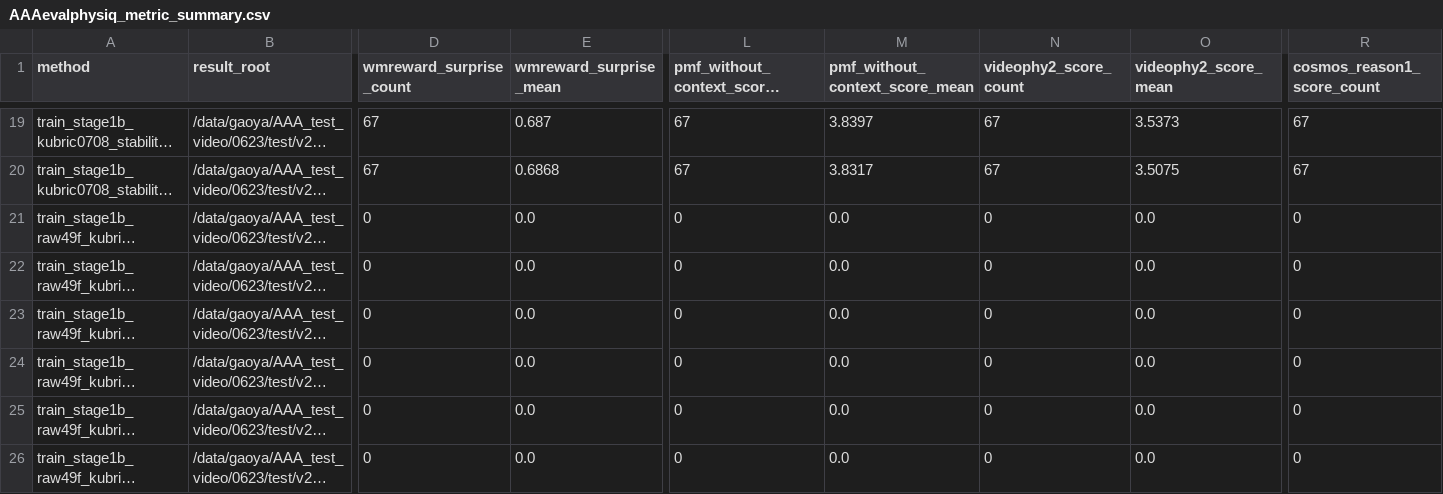
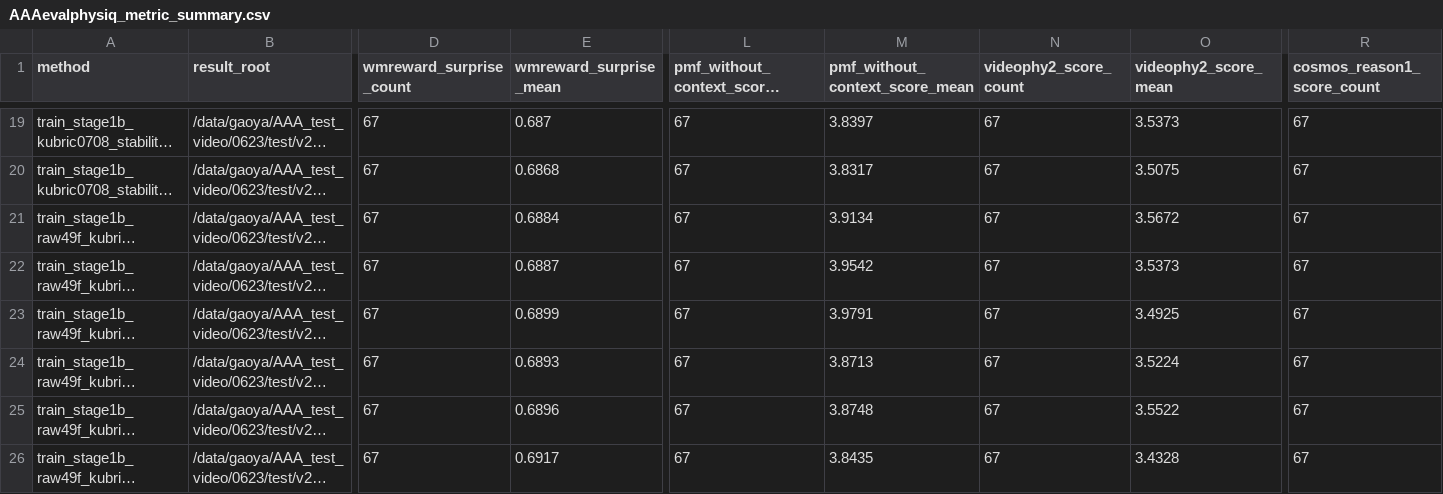
Before and after one commit to GAO7677/Code_Video, a CSV file: Code_data/Code_vjepa_vggt/code_vjepa_vggt/train0705_kubric_no_gt_box/AAAresults/AAAevalphysiq_metric_summary.csv, drawn as a sheet; only a part is shown, gaps mark what is left out; long unchanged cells end in …; the diff covers the shown part only; the diff names each change by its address in the sheet, - before the commit and + after, or states it on an @@ line.

```diff
--- a/Code_data/Code_vjepa_vggt/code_vjepa_vggt/train0705_kubric_no_gt_box/AAAresults/AAAevalphysiq_metric_summary.csv
+++ b/Code_data/Code_vjepa_vggt/code_vjepa_vggt/train0705_kubric_no_gt_box/AAAresults/AAAevalphysiq_metric_summary.csv
-D21:D26 (wmreward_surprise_count): 0
+D21:D26 (wmreward_surprise_count): 67
-E21 (wmreward_surprise_mean): 0.0
+E21 (wmreward_surprise_mean): 0.6884
-L21:L26 (pmf_without_context_score_count): 0
+L21:L26 (pmf_without_context_score_count): 67
-M21 (pmf_without_context_score_mean): 0.0
+M21 (pmf_without_context_score_mean): 3.9134
-N21:N26 (videophy2_score_count): 0
+N21:N26 (videophy2_score_count): 67
-O21 (videophy2_score_mean): 0.0
+O21 (videophy2_score_mean): 3.5672
-R21:R26 (cosmos_reason1_score_count): 0
+R21:R26 (cosmos_reason1_score_count): 67
-E22 (wmreward_surprise_mean): 0.0
+E22 (wmreward_surprise_mean): 0.6887
-M22 (pmf_without_context_score_mean): 0.0
+M22 (pmf_without_context_score_mean): 3.9542
-O22 (videophy2_score_mean): 0.0
+O22 (videophy2_score_mean): 3.5373
-E23 (wmreward_surprise_mean): 0.0
+E23 (wmreward_surprise_mean): 0.6899
-M23 (pmf_without_context_score_mean): 0.0
+M23 (pmf_without_context_score_mean): 3.9791
-O23 (videophy2_score_mean): 0.0
+O23 (videophy2_score_mean): 3.4925
-E24 (wmreward_surprise_mean): 0.0
+E24 (wmreward_surprise_mean): 0.6893
-M24 (pmf_without_context_score_mean): 0.0
+M24 (pmf_without_context_score_mean): 3.8713
-O24 (videophy2_score_mean): 0.0
+O24 (videophy2_score_mean): 3.5224
-E25 (wmreward_surprise_mean): 0.0
+E25 (wmreward_surprise_mean): 0.6896
-M25 (pmf_without_context_score_mean): 0.0
+M25 (pmf_without_context_score_mean): 3.8748
-O25 (videophy2_score_mean): 0.0
+O25 (videophy2_score_mean): 3.5522
-E26 (wmreward_surprise_mean): 0.0
+E26 (wmreward_surprise_mean): 0.6917
-M26 (pmf_without_context_score_mean): 0.0
+M26 (pmf_without_context_score_mean): 3.8435
-O26 (videophy2_score_mean): 0.0
+O26 (videophy2_score_mean): 3.4328
```
Also changed, not shown: 42 edited cells elsewhere in this file, 1 other file.
